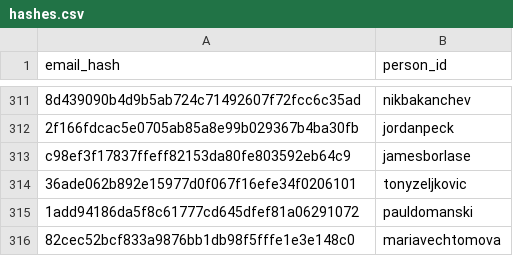
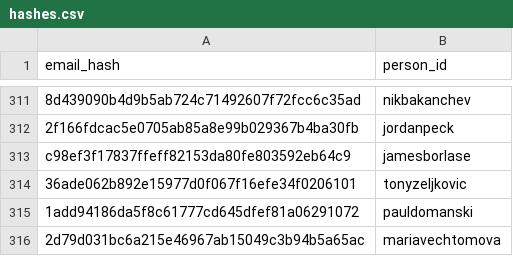
Before and after one commit to DataTalksClub/datatalksclub.github.io, a CSV file: scripts/data/hashes.csv, drawn as a sheet; only a part is shown, gaps mark what is left out.

```diff
--- a/scripts/data/hashes.csv
+++ b/scripts/data/hashes.csv
@@ -315,2 +315,2 @@ c98ef3f17837ffeff82153da80fe803592eb64c9,jamesborlase
 1add94186da5f8c61777cd645dfef81a06291072,pauldomanski
-82cec52bcf833a9876bb1db98f5fffe1e3e148c0,mariavechtomova
+2d79d031bc6a215e46967ab15049c3b94b5a65ac,mariavechtomova
```
Also changed, not shown: 3 other files.
